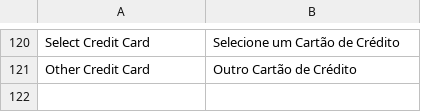
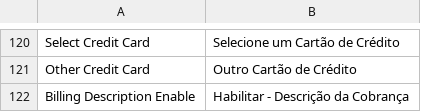
Before and after one commit to az2009/rede-m2, a CSV file: i18n/pt_BR.csv, drawn as a sheet; only a part is shown, gaps mark what is left out.

```diff
--- a/i18n/pt_BR.csv
+++ b/i18n/pt_BR.csv
@@ -121 +121,2 @@
 "Other Credit Card","Outro Cartão de Crédito"
+"Billing Description Enable","Habilitar - Descrição da Cobrança"
```
Also changed, not shown: 3 other files.
